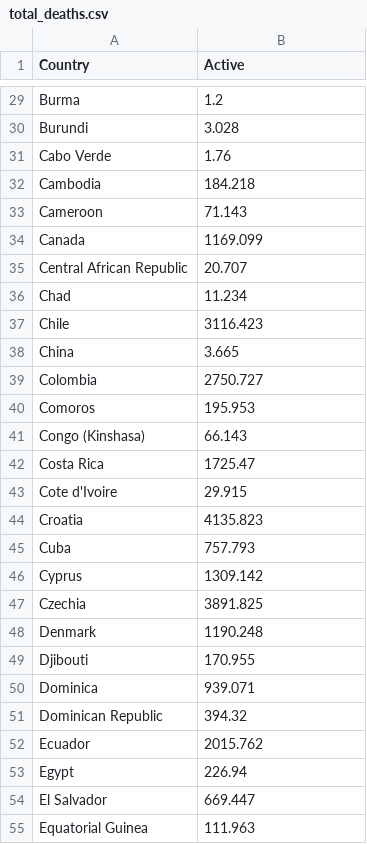
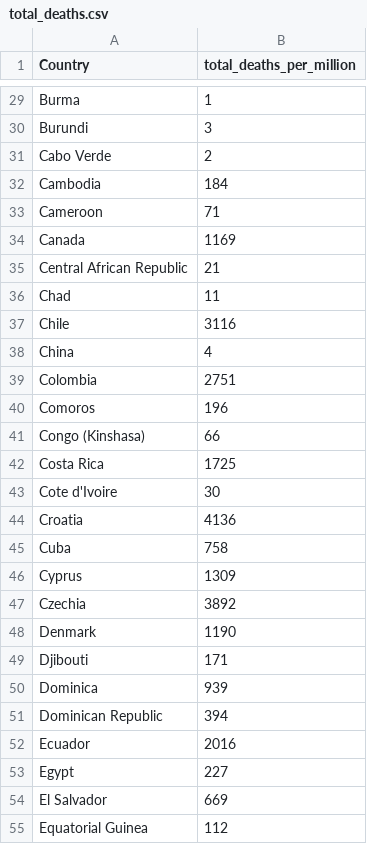
Before and after one commit to EthanRacine/3179, a CSV file: total_deaths.csv, drawn as a sheet; only a part is shown, gaps mark what is left out; the diff covers the shown part only; the diff names each change by its address in the sheet, - before the commit and + after, or states it on an @@ line.

```diff
--- a/total_deaths.csv
+++ b/total_deaths.csv
-B1: Active
+B1: total_deaths_per_million
-B29 (total_deaths_per_million): 1.2
+B29 (total_deaths_per_million): 1
-B30 (total_deaths_per_million): 3.028
+B30 (total_deaths_per_million): 3
-B31 (total_deaths_per_million): 1.76
+B31 (total_deaths_per_million): 2
-B32 (total_deaths_per_million): 184.218
+B32 (total_deaths_per_million): 184
-B33 (total_deaths_per_million): 71.143
+B33 (total_deaths_per_million): 71
-B34 (total_deaths_per_million): 1169.099
+B34 (total_deaths_per_million): 1169
-B35 (total_deaths_per_million): 20.707
+B35 (total_deaths_per_million): 21
-B36 (total_deaths_per_million): 11.234
+B36 (total_deaths_per_million): 11
-B37 (total_deaths_per_million): 3116.423
+B37 (total_deaths_per_million): 3116
-B38 (total_deaths_per_million): 3.665
+B38 (total_deaths_per_million): 4
-B39 (total_deaths_per_million): 2750.727
+B39 (total_deaths_per_million): 2751
-B40 (total_deaths_per_million): 195.953
+B40 (total_deaths_per_million): 196
-B41 (total_deaths_per_million): 66.143
+B41 (total_deaths_per_million): 66
-B42 (total_deaths_per_million): 1725.47
+B42 (total_deaths_per_million): 1725
-B43 (total_deaths_per_million): 29.915
+B43 (total_deaths_per_million): 30
-B44 (total_deaths_per_million): 4135.823
+B44 (total_deaths_per_million): 4136
-B45 (total_deaths_per_million): 757.793
+B45 (total_deaths_per_million): 758
-B46 (total_deaths_per_million): 1309.142
+B46 (total_deaths_per_million): 1309
-B47 (total_deaths_per_million): 3891.825
+B47 (total_deaths_per_million): 3892
-B48 (total_deaths_per_million): 1190.248
+B48 (total_deaths_per_million): 1190
-B49 (total_deaths_per_million): 170.955
+B49 (total_deaths_per_million): 171
-B50 (total_deaths_per_million): 939.071
+B50 (total_deaths_per_million): 939
-B51 (total_deaths_per_million): 394.32
+B51 (total_deaths_per_million): 394
-B52 (total_deaths_per_million): 2015.762
+B52 (total_deaths_per_million): 2016
-B53 (total_deaths_per_million): 226.94
+B53 (total_deaths_per_million): 227
-B54 (total_deaths_per_million): 669.447
+B54 (total_deaths_per_million): 669
-B55 (total_deaths_per_million): 111.963
+B55 (total_deaths_per_million): 112
```
Also changed, not shown: 158 edited cells elsewhere in this file.
